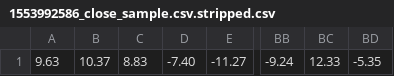
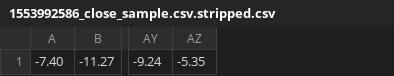
Before and after one commit to pokemonAce241/csc453-hw3-wolfpack-j, a CSV file: strippedData/1553992586_close_sample.csv.stripped.csv, drawn as a sheet; only a part is shown, gaps mark what is left out; the diff names each change by its address in the sheet, - before the commit and + after, or states it on an @@ line.

```diff
--- a/strippedData/1553992586_close_sample.csv.stripped.csv
+++ b/strippedData/1553992586_close_sample.csv.stripped.csv
-column A, row 1: 9.63
-column B, row 1: 10.37
-column C, row 1: 8.83
-column BC, row 1: 12.33
```
Also changed, not shown: strippedData/1553992731_close_sample.csv.stripped.csv, strippedData/1553992791_close_sample.csv.stripped.csv, 28 other files.
